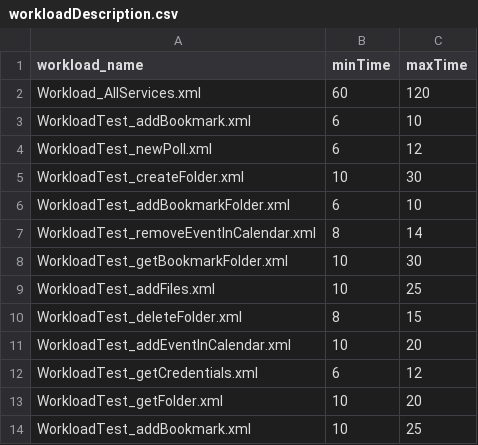
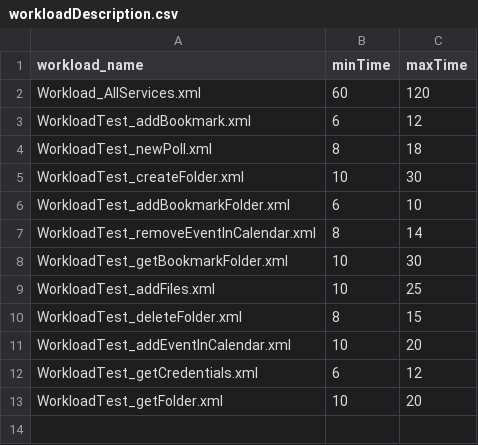
Before and after one commit to tommyippoz/Multilayer_Monitor, a CSV file: AD_MultiLayer_Monitor_Master/datafiles/master/workloadDescription.csv, drawn as a sheet.

```diff
--- a/AD_MultiLayer_Monitor_Master/datafiles/master/workloadDescription.csv
+++ b/AD_MultiLayer_Monitor_Master/datafiles/master/workloadDescription.csv
@@ -2,4 +2,4 @@ workload_name,minTime,maxTime
 Workload_AllServices.xml,60,120
-WorkloadTest_addBookmark.xml,6,10
-WorkloadTest_newPoll.xml,6,12
+WorkloadTest_addBookmark.xml,6,12
+WorkloadTest_newPoll.xml,8,18
 WorkloadTest_createFolder.xml,10,30
@@ -13,2 +13 @@ WorkloadTest_getCredentials.xml,6,12
 WorkloadTest_getFolder.xml,10,20
-WorkloadTest_addBookmark.xml,10,25
```
Also changed, not shown: 8 other files.
